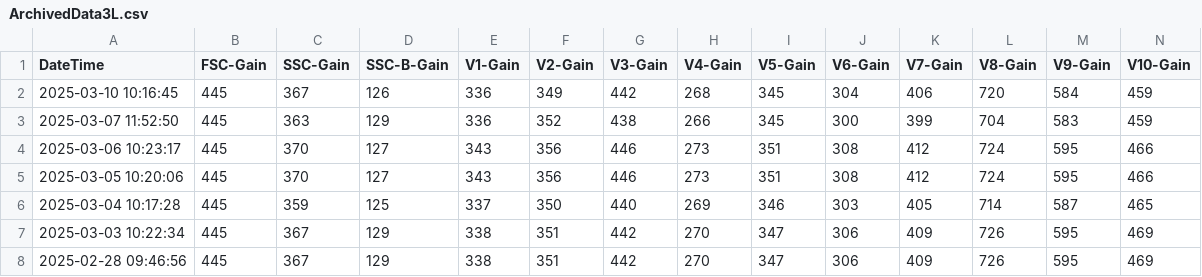
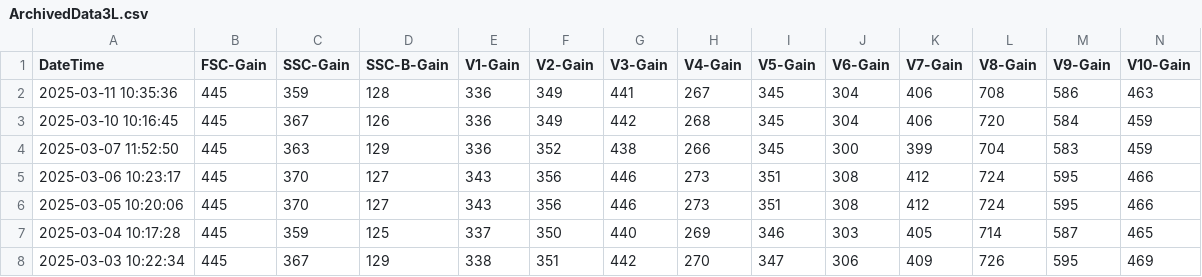
Before and after one commit to UMGCCFCSS/InstrumentQC, a CSV file: data/3L/Archive/ArchivedData3L.csv, drawn as a sheet; only a part is shown; the shorter side is filled out with more unchanged rows; rows hold the shown columns only; the diff names each change by its address in the sheet, - before the commit and + after, or states it on an @@ line.

```diff
--- a/data/3L/Archive/ArchivedData3L.csv
+++ b/data/3L/Archive/ArchivedData3L.csv
+row 2: 2025-03-11 10:35:36 | 445 | 359 | 128 | 336 | 349 | 441 | 267 | 345 | 304 | 406 | 708 | 586 | 463
```
Also changed, not shown: 1 other file.
